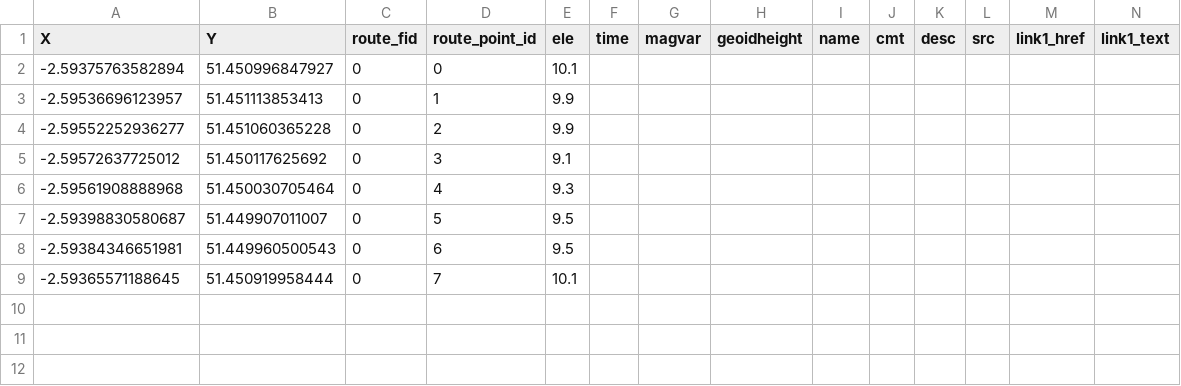
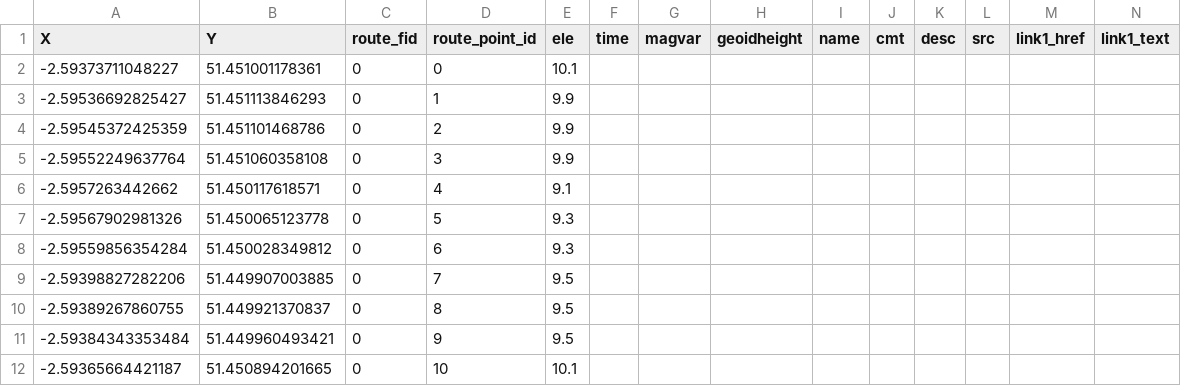
Before and after one commit to harrywaugh/ActivityTrackingWithSensorFusion, a CSV file: Data/ground_truth/data5.csv, drawn as a sheet; only a part is shown; removed rows and columns are numbered as before the commit, all else as after; rows hold the shown columns only; the diff names each change by its address in the sheet, - before the commit and + after, or states it on an @@ line.

```diff
--- a/Data/ground_truth/data5.csv
+++ b/Data/ground_truth/data5.csv
-A2 (X): -2.59375763582894
+A2 (X): -2.59373711048227
-B2 (Y): 51.450996847927
+B2 (Y): 51.451001178361
-A3 (X): -2.59536696123957
+A3 (X): -2.59536692825427
-B3 (Y): 51.451113853413
+B3 (Y): 51.451113846293
-A4 (X): -2.59552252936277
+A4 (X): -2.59545372425359
-B4 (Y): 51.451060365228
+B4 (Y): 51.451101468786
-row 5: -2.59572637725012 | 51.450117625692 | 0 | 3 | 9.1
-row 6: -2.59561908888968 | 51.450030705464 | 0 | 4 | 9.3
-row 7: -2.59398830580687 | 51.449907011007 | 0 | 5 | 9.5
-row 8: -2.59384346651981 | 51.449960500543 | 0 | 6 | 9.5
-row 9: -2.59365571188645 | 51.450919958444 | 0 | 7 | 10.1
+row 5: -2.59552249637764 | 51.451060358108 | 0 | 3 | 9.9
+row 6: -2.5957263442662 | 51.450117618571 | 0 | 4 | 9.1
+row 7: -2.59567902981326 | 51.450065123778 | 0 | 5 | 9.3
+row 8: -2.59559856354284 | 51.450028349812 | 0 | 6 | 9.3
+row 9: -2.59398827282206 | 51.449907003885 | 0 | 7 | 9.5
+row 10: -2.59389267860755 | 51.449921370837 | 0 | 8 | 9.5
+row 11: -2.59384343353484 | 51.449960493421 | 0 | 9 | 9.5
+row 12: -2.59365664421187 | 51.450894201665 | 0 | 10 | 10.1
```
Also changed, not shown: 5 other files.
